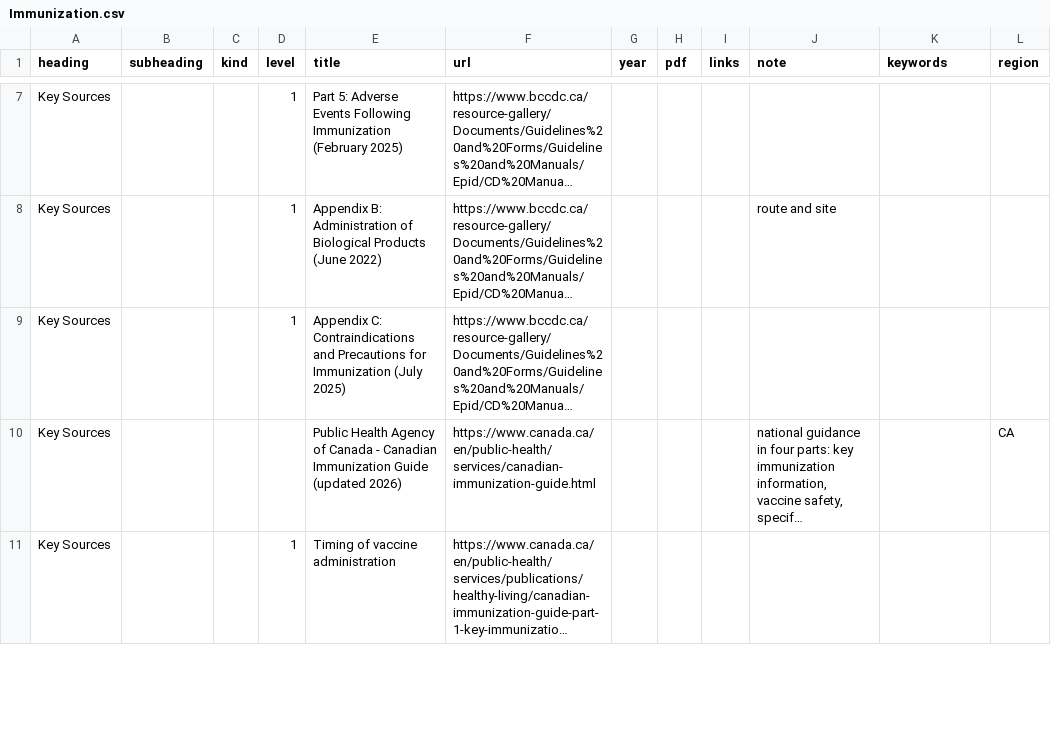
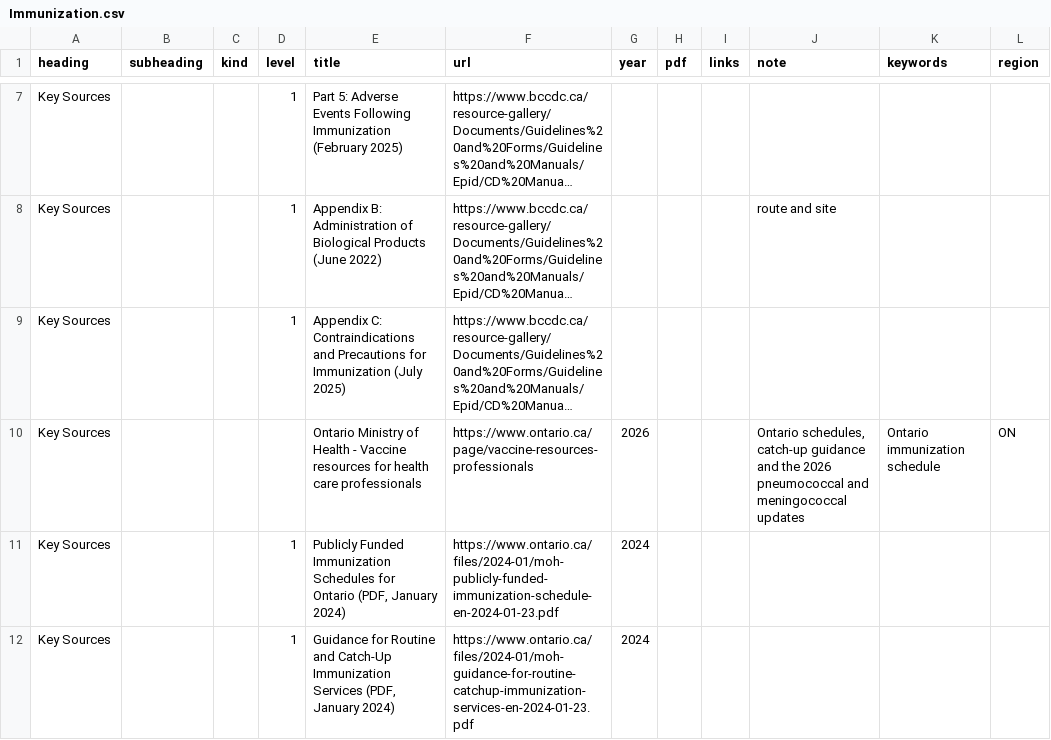
Before and after one commit to joegrafe/np-practice-resource, a CSV file: docs/5 Prescribing/Immunization.csv, drawn as a sheet; only a part is shown, gaps mark what is left out; the shorter side is filled out with more unchanged rows; long unchanged cells end in …; the diff covers the shown part only; the diff names each change by its address in the sheet, - before the commit and + after, or states it on an @@ line.

```diff
--- a/docs/5 Prescribing/Immunization.csv
+++ b/docs/5 Prescribing/Immunization.csv
+row 10: Key Sources |  |  |  | Ontario Ministry of Health - Vaccine resources for health care professionals | https://www.ontario.ca/page/vaccine-resources-professionals | 2026 |  |  | Ontario schedules, catch-up guidance and the 2026 pneumococcal and meningococcal updates | Ontario immunization schedule | ON
+row 11: Key Sources |  |  | 1 | Publicly Funded Immunization Schedules for Ontario (PDF, January 2024) | https://www.ontario.ca/files/2024-01/moh-publicly-funded-immunization-schedule-en-2024-01-23.pdf | 2024
+row 12: Key Sources |  |  | 1 | Guidance for Routine and Catch-Up Immunization Services (PDF, January 2024) | https://www.ontario.ca/files/2024-01/moh-guidance-for-routine-catchup-immunization-services-en-2024-01-23.pdf | 2024
```
Also changed, not shown: 7 added rows elsewhere in this file, docs/5 Prescribing/Drug Coverage.csv, docs/6 Practice/Forms and Duty to Report.csv, 26 other files.
